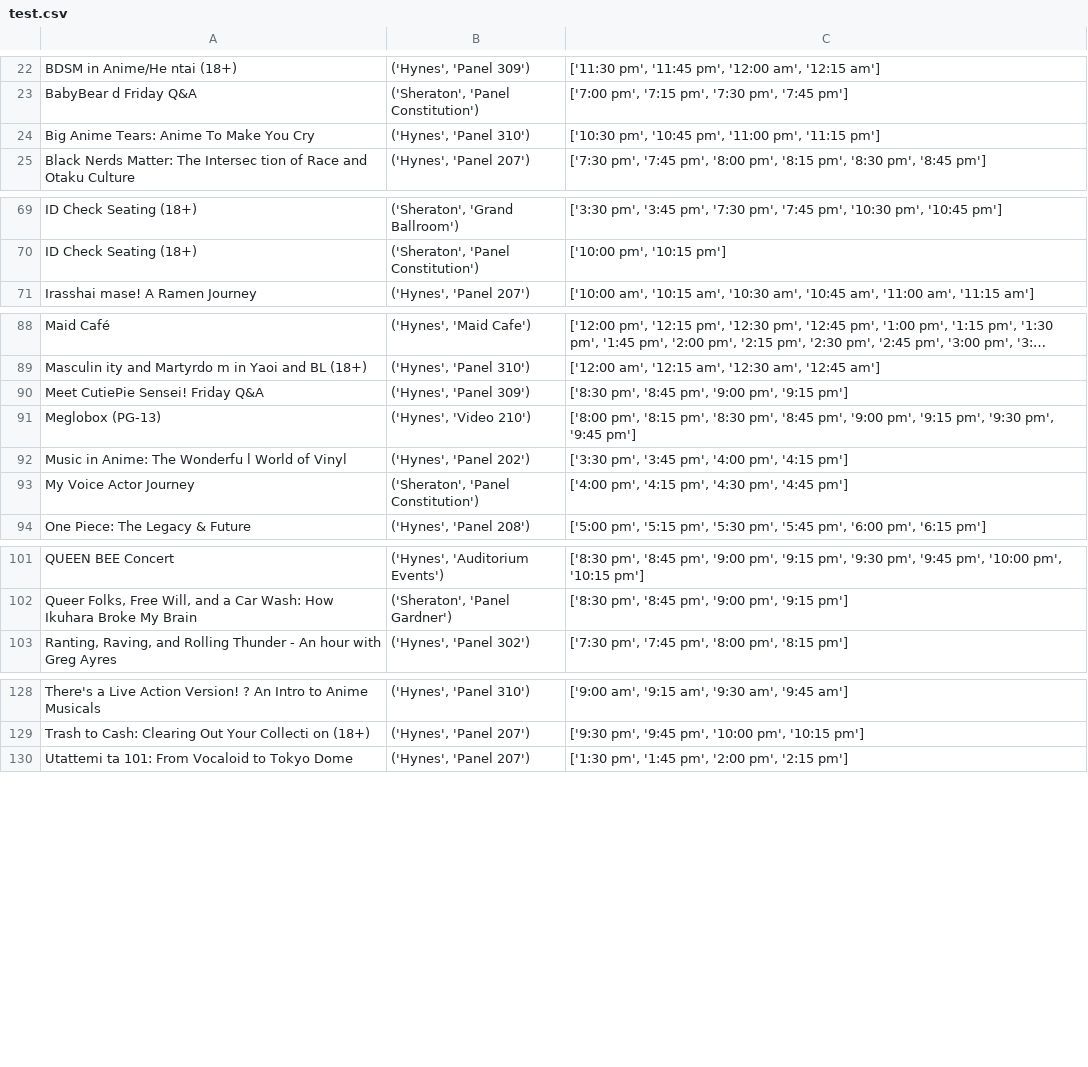
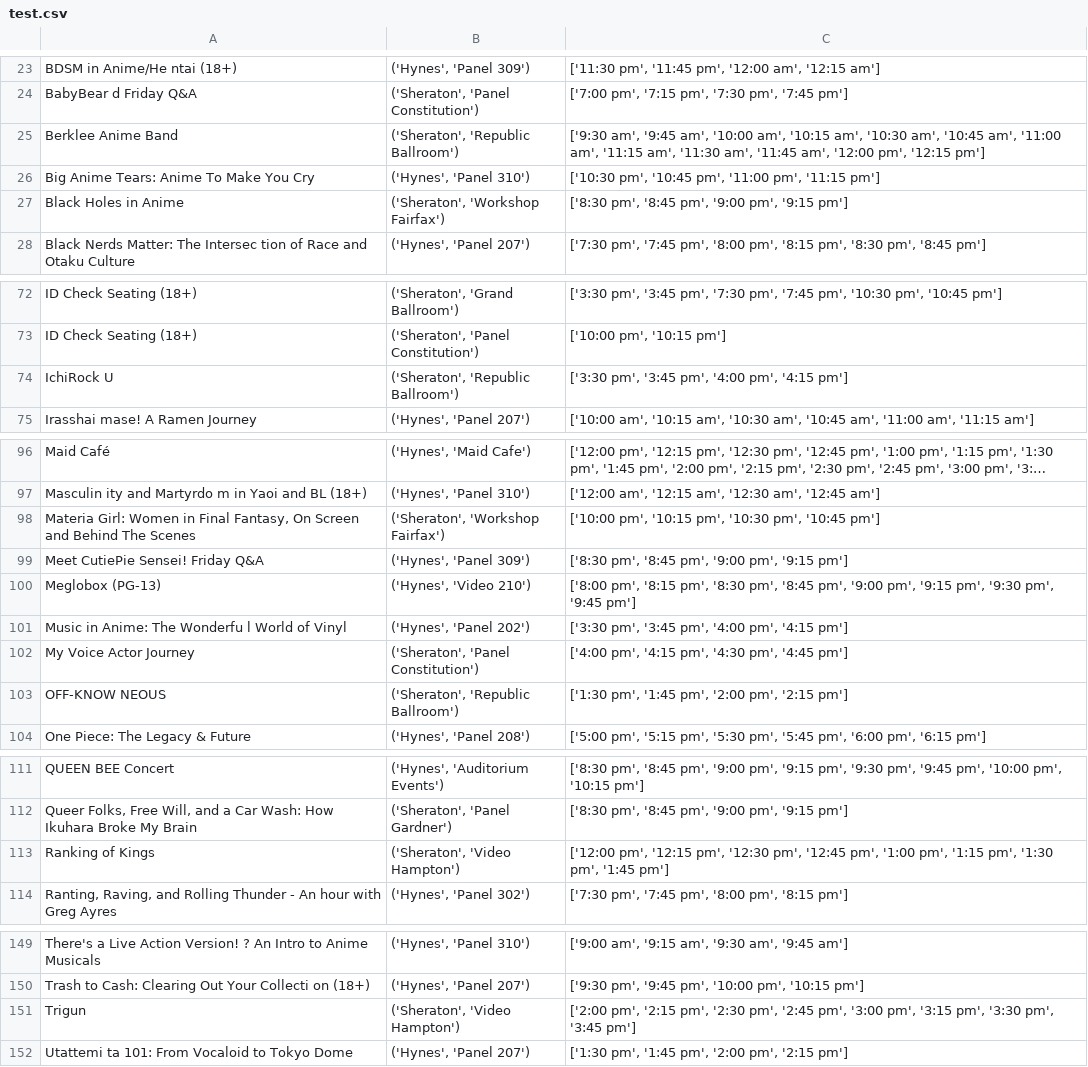
Before and after one commit to jrwoodwa/SchedulingAnimeBoston, a CSV file: test.csv, drawn as a sheet; only a part is shown, gaps mark what is left out; long unchanged cells end in …; the diff covers the shown part only; the diff names each change by its address in the sheet, - before the commit and + after, or states it on an @@ line.

```diff
--- a/test.csv
+++ b/test.csv
+row 25: Berklee Anime Band | ('Sheraton', 'Republic Ballroom') | ['9:30 am', '9:45 am', '10:00 am', '10:15 am', '10:30 am', '10:45 am', '11:00 am', '11:15 am', '11:30 am', '11:45 am', '12:00 pm', '12:15 pm']
+row 27: Black Holes in Anime | ('Sheraton', 'Workshop Fairfax') | ['8:30 pm', '8:45 pm', '9:00 pm', '9:15 pm']
+row 74: IchiRock U | ('Sheraton', 'Republic Ballroom') | ['3:30 pm', '3:45 pm', '4:00 pm', '4:15 pm']
+row 98: Materia Girl: Women in Final Fantasy, On Screen and Behind The Scenes | ('Sheraton', 'Workshop Fairfax') | ['10:00 pm', '10:15 pm', '10:30 pm', '10:45 pm']
+row 103: OFF-KNOW NEOUS | ('Sheraton', 'Republic Ballroom') | ['1:30 pm', '1:45 pm', '2:00 pm', '2:15 pm']
+row 113: Ranking of Kings | ('Sheraton', 'Video Hampton') | ['12:00 pm', '12:15 pm', '12:30 pm', '12:45 pm', '1:00 pm', '1:15 pm', '1:30 pm', '1:45 pm']
+row 151: Trigun | ('Sheraton', 'Video Hampton') | ['2:00 pm', '2:15 pm', '2:30 pm', '2:45 pm', '3:00 pm', '3:15 pm', '3:30 pm', '3:45 pm']
```
Also changed, not shown: 16 added rows elsewhere in this file, 1 other file.
